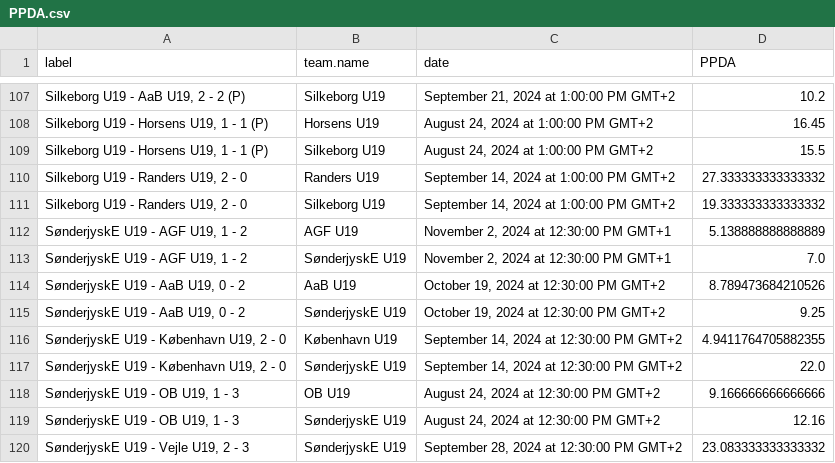
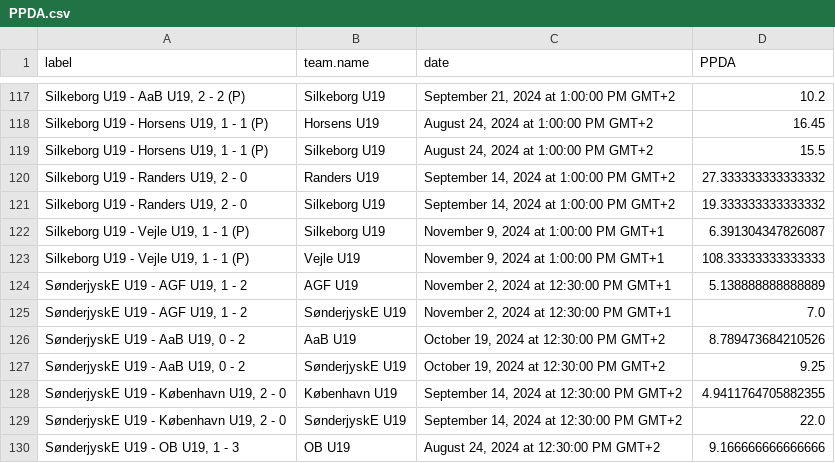
Before and after one commit to AC-Horsens/AC-Horsens-U19, a CSV file: PPDA.csv, drawn as a sheet; only a part is shown, gaps mark what is left out; the shorter side is filled out with more unchanged rows; the diff covers the shown part only.

```diff
--- a/PPDA.csv
+++ b/PPDA.csv
@@ -111,2 +121,4 @@ label,team.name,date,PPDA
 "Silkeborg U19 - Randers U19, 2 - 0",Silkeborg U19,"September 14, 2024 at 1:00:00 PM GMT+2",19.333333333333332
+"Silkeborg U19 - Vejle U19, 1 - 1 (P)",Silkeborg U19,"November 9, 2024 at 1:00:00 PM GMT+1",6.391304347826087
+"Silkeborg U19 - Vejle U19, 1 - 1 (P)",Vejle U19,"November 9, 2024 at 1:00:00 PM GMT+1",108.33333333333333
 "SønderjyskE U19 - AGF U19, 1 - 2",AGF U19,"November 2, 2024 at 12:30:00 PM GMT+1",5.138888888888889
```
Also changed, not shown: 10 added rows elsewhere in this file, penalty_area_entry_counts.csv, xg_agg.csv, 8 other files.
